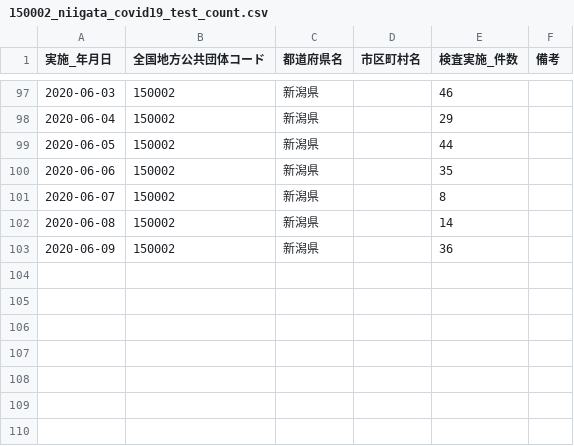
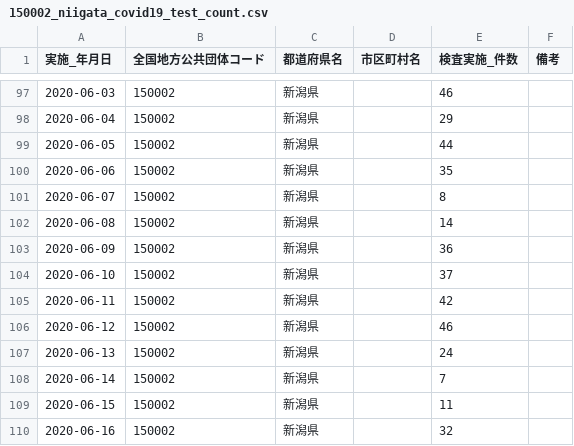
Before and after one commit to CodeForNiigata/covid19-data-niigata, a CSV file: dist/csv/150002_niigata_covid19_test_count.csv, drawn as a sheet; only a part is shown, gaps mark what is left out; the diff names each change by its address in the sheet, - before the commit and + after, or states it on an @@ line.

```diff
--- a/dist/csv/150002_niigata_covid19_test_count.csv
+++ b/dist/csv/150002_niigata_covid19_test_count.csv
+row 104: 2020-06-10 | 150002 | 新潟県 |  | 37
+row 105: 2020-06-11 | 150002 | 新潟県 |  | 42
+row 106: 2020-06-12 | 150002 | 新潟県 |  | 46
+row 107: 2020-06-13 | 150002 | 新潟県 |  | 24
+row 108: 2020-06-14 | 150002 | 新潟県 |  | 7
+row 109: 2020-06-15 | 150002 | 新潟県 |  | 11
+row 110: 2020-06-16 | 150002 | 新潟県 |  | 32
```
Also changed, not shown: dist/csv/150002_niigata_covid19_confirm_negative.csv, dist/csv/150002_niigata_covid19_test_people.csv, 3 other files.
